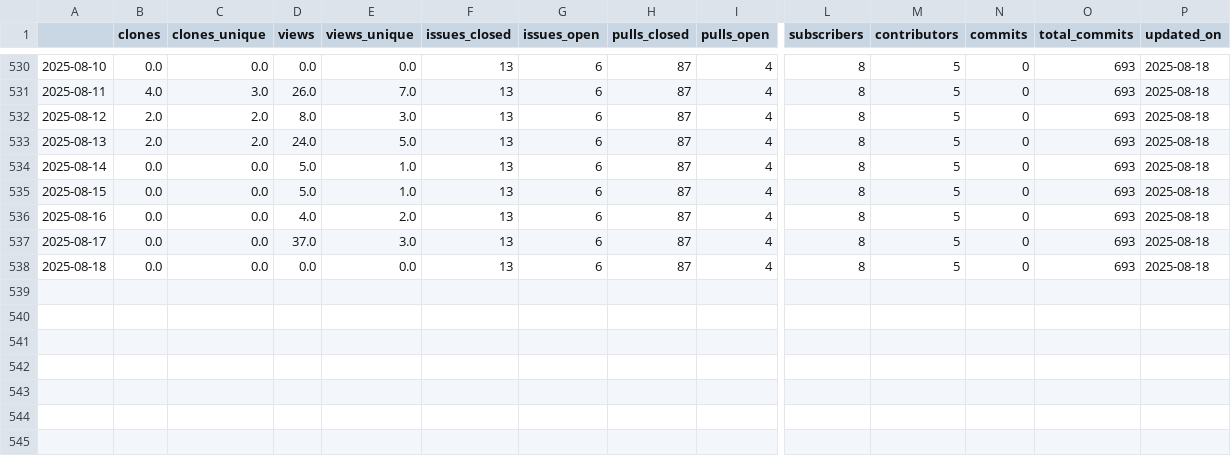
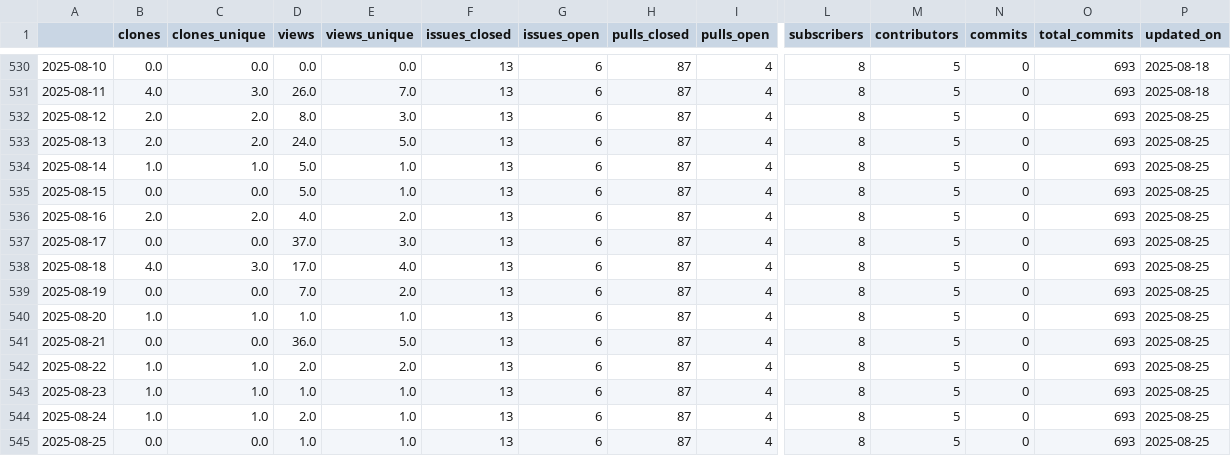
Before and after one commit to malihass/osos, a CSV file: data/bioreactordesign.csv, drawn as a sheet; only a part is shown, gaps mark what is left out; rows hold the shown columns only; the diff names each change by its address in the sheet, - before the commit and + after, or states it on an @@ line.

```diff
--- a/data/bioreactordesign.csv
+++ b/data/bioreactordesign.csv
-P532:P538 (updated_on): 2025-08-18
+P532:P538 (updated_on): 2025-08-25
-B534 (clones): 0.0
+B534 (clones): 1.0
-C534 (clones_unique): 0.0
+C534 (clones_unique): 1.0
-B536 (clones): 0.0
+B536 (clones): 2.0
-C536 (clones_unique): 0.0
+C536 (clones_unique): 2.0
-B538 (clones): 0.0
+B538 (clones): 4.0
-C538 (clones_unique): 0.0
+C538 (clones_unique): 3.0
-D538 (views): 0.0
+D538 (views): 17.0
-E538 (views_unique): 0.0
+E538 (views_unique): 4.0
+row 539: 2025-08-19 | 0.0 | 0.0 | 7.0 | 2.0 | 13 | 6 | 87 | 4 | 8 | 5 | 0 | 693 | 2025-08-25
+row 540: 2025-08-20 | 1.0 | 1.0 | 1.0 | 1.0 | 13 | 6 | 87 | 4 | 8 | 5 | 0 | 693 | 2025-08-25
+row 541: 2025-08-21 | 0.0 | 0.0 | 36.0 | 5.0 | 13 | 6 | 87 | 4 | 8 | 5 | 0 | 693 | 2025-08-25
+row 542: 2025-08-22 | 1.0 | 1.0 | 2.0 | 2.0 | 13 | 6 | 87 | 4 | 8 | 5 | 0 | 693 | 2025-08-25
+row 543: 2025-08-23 | 1.0 | 1.0 | 1.0 | 1.0 | 13 | 6 | 87 | 4 | 8 | 5 | 0 | 693 | 2025-08-25
+row 544: 2025-08-24 | 1.0 | 1.0 | 2.0 | 1.0 | 13 | 6 | 87 | 4 | 8 | 5 | 0 | 693 | 2025-08-25
+row 545: 2025-08-25 | 0.0 | 0.0 | 1.0 | 1.0 | 13 | 6 | 87 | 4 | 8 | 5 | 0 | 693 | 2025-08-25
```
Also changed, not shown: data/pelelmex.csv, data/pelephysics.csv, 10 other files.
